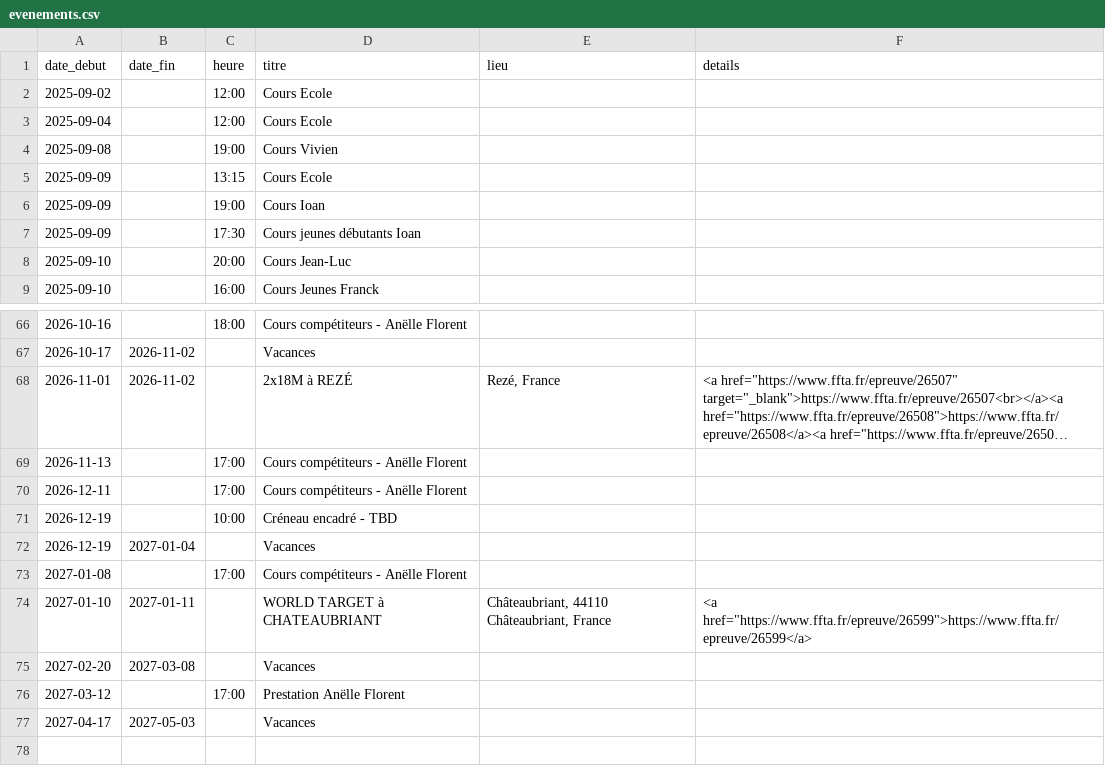
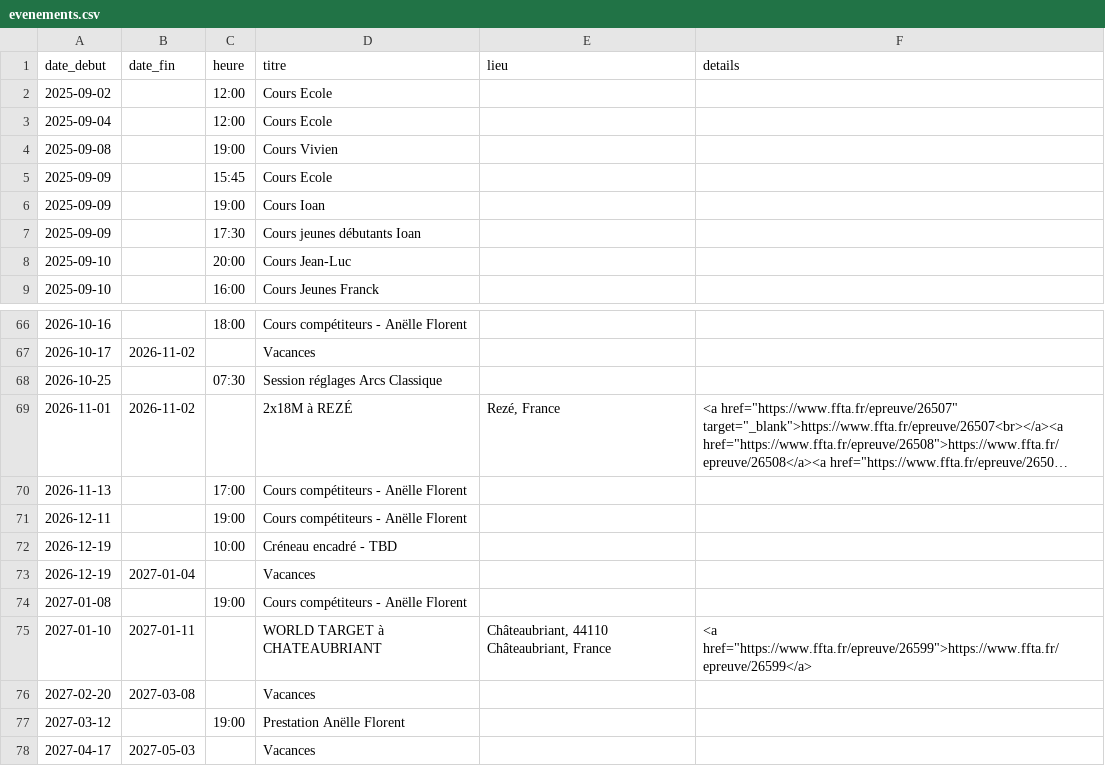
Before and after one commit to archersdelerdre/affichage-club, a CSV file: data/evenements.csv, drawn as a sheet; only a part is shown, gaps mark what is left out; long unchanged cells end in …; addresses are those after the commit; the diff names each change by its address in the sheet, - before the commit and + after, or states it on an @@ line.

```diff
--- a/data/evenements.csv
+++ b/data/evenements.csv
-C5 (heure): 13:15
+C5 (heure): 15:45
+row 68: 2026-10-25 |  | 07:30 | Session réglages Arcs Classique
-C71 (heure): 17:00
+C71 (heure): 19:00
-C74 (heure): 17:00
+C74 (heure): 19:00
-C77 (heure): 17:00
+C77 (heure): 19:00
```
